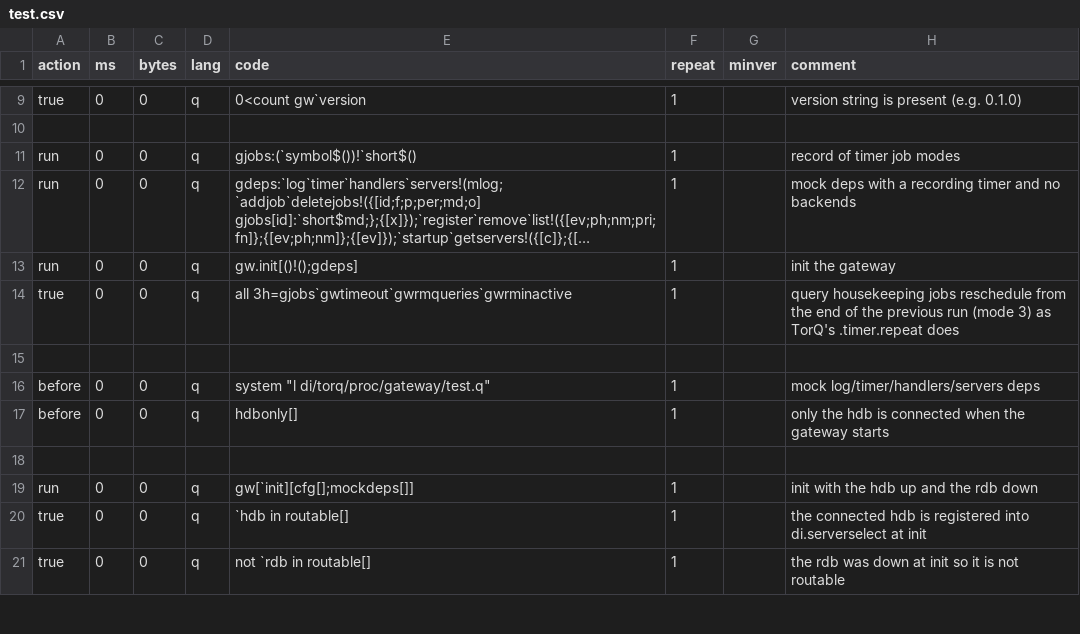
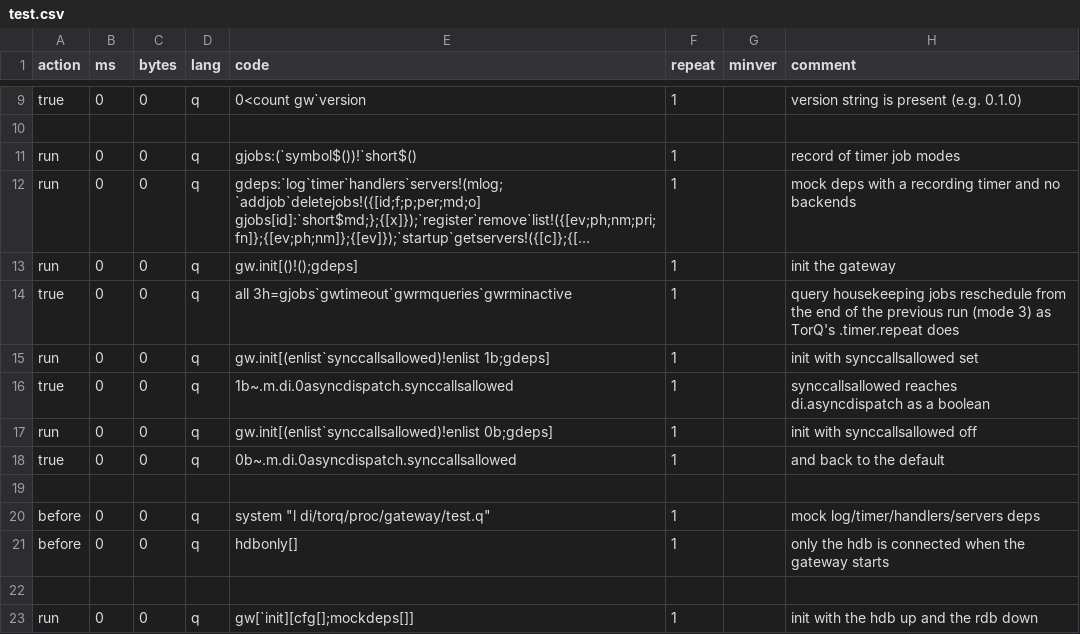
Before and after one commit to DataIntellectTech/kdbx-modules, a CSV file: di/torq/proc/gateway/test.csv, drawn as a sheet; only a part is shown, gaps mark what is left out; the shorter side is filled out with more unchanged rows; long unchanged cells end in …; the diff names each change by its address in the sheet, - before the commit and + after, or states it on an @@ line.

```diff
--- a/di/torq/proc/gateway/test.csv
+++ b/di/torq/proc/gateway/test.csv
+row 15: run | 0 | 0 | q | gw.init[(enlist`synccallsallowed)!enlist 1b;gdeps] | 1 |  | init with synccallsallowed set
+row 16: true | 0 | 0 | q | 1b~.m.di.0asyncdispatch.synccallsallowed | 1 |  | synccallsallowed reaches di.asyncdispatch as a boolean
+row 17: run | 0 | 0 | q | gw.init[(enlist`synccallsallowed)!enlist 0b;gdeps] | 1 |  | init with synccallsallowed off
+row 18: true | 0 | 0 | q | 0b~.m.di.0asyncdispatch.synccallsallowed | 1 |  | and back to the default
```
Also changed, not shown: 1 other file.
